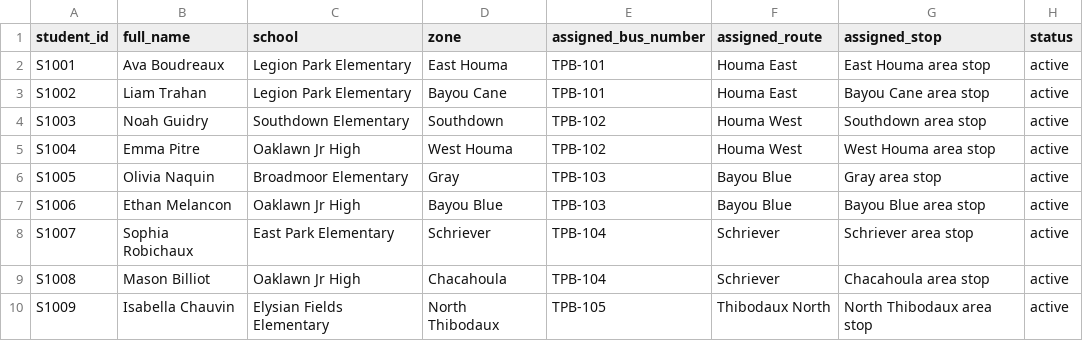
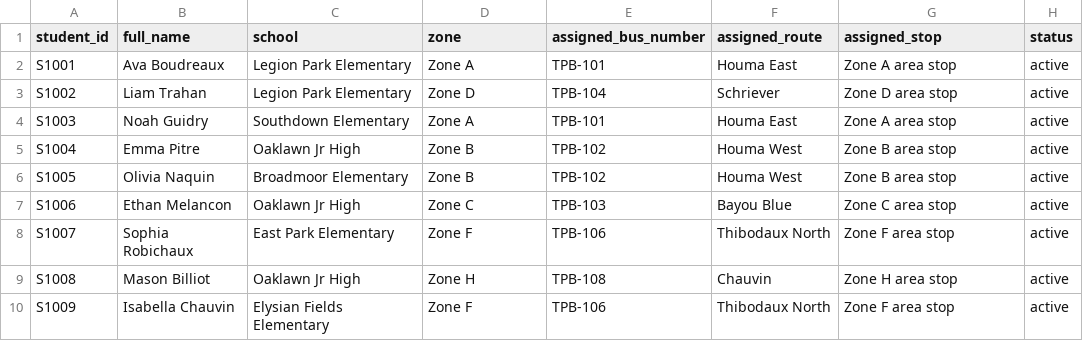
Before and after one commit to hopdot/terrebonne-school-bus-2025-2026, a CSV file: data/student_assignments.csv, drawn as a sheet; only a part is shown; the diff covers the shown part only.

Commit message:
Nightly sync: 16/16 students assigned + zone mapping fixed 2026-07-06 07:03 UTC

```diff
--- a/data/student_assignments.csv
+++ b/data/student_assignments.csv
@@ -1,10 +1,10 @@
 student_id,full_name,school,zone,assigned_bus_number,assigned_route,assigned_stop,status
-S1001,Ava Boudreaux,Legion Park Elementary,East Houma,TPB-101,Houma East,East Houma area stop,active
-S1002,Liam Trahan,Legion Park Elementary,Bayou Cane,TPB-101,Houma East,Bayou Cane area stop,active
-S1003,Noah Guidry,Southdown Elementary,Southdown,TPB-102,Houma West,Southdown area stop,active
-S1004,Emma Pitre,Oaklawn Jr High,West Houma,TPB-102,Houma West,West Houma area stop,active
-S1005,Olivia Naquin,Broadmoor Elementary,Gray,TPB-103,Bayou Blue,Gray area stop,active
-S1006,Ethan Melancon,Oaklawn Jr High,Bayou Blue,TPB-103,Bayou Blue,Bayou Blue area stop,active
-S1007,Sophia Robichaux,East Park Elementary,Schriever,TPB-104,Schriever,Schriever area stop,active
-S1008,Mason Billiot,Oaklawn Jr High,Chacahoula,TPB-104,Schriever,Chacahoula area stop,active
-S1009,Isabella Chauvin,Elysian Fields Elementary,North Thibodaux,TPB-105,Thibodaux North,North Thibodaux area stop,active
+S1001,Ava Boudreaux,Legion Park Elementary,Zone A,TPB-101,Houma East,Zone A area stop,active
+S1002,Liam Trahan,Legion Park Elementary,Zone D,TPB-104,Schriever,Zone D area stop,active
+S1003,Noah Guidry,Southdown Elementary,Zone A,TPB-101,Houma East,Zone A area stop,active
+S1004,Emma Pitre,Oaklawn Jr High,Zone B,TPB-102,Houma West,Zone B area stop,active
+S1005,Olivia Naquin,Broadmoor Elementary,Zone B,TPB-102,Houma West,Zone B area stop,active
+S1006,Ethan Melancon,Oaklawn Jr High,Zone C,TPB-103,Bayou Blue,Zone C area stop,active
+S1007,Sophia Robichaux,East Park Elementary,Zone F,TPB-106,Thibodaux North,Zone F area stop,active
+S1008,Mason Billiot,Oaklawn Jr High,Zone H,TPB-108,Chauvin,Zone H area stop,active
+S1009,Isabella Chauvin,Elysian Fields Elementary,Zone F,TPB-106,Thibodaux North,Zone F area stop,active
```
Also changed, not shown: 18 edited cells elsewhere in this file, data/routes.csv, data/students.csv.
